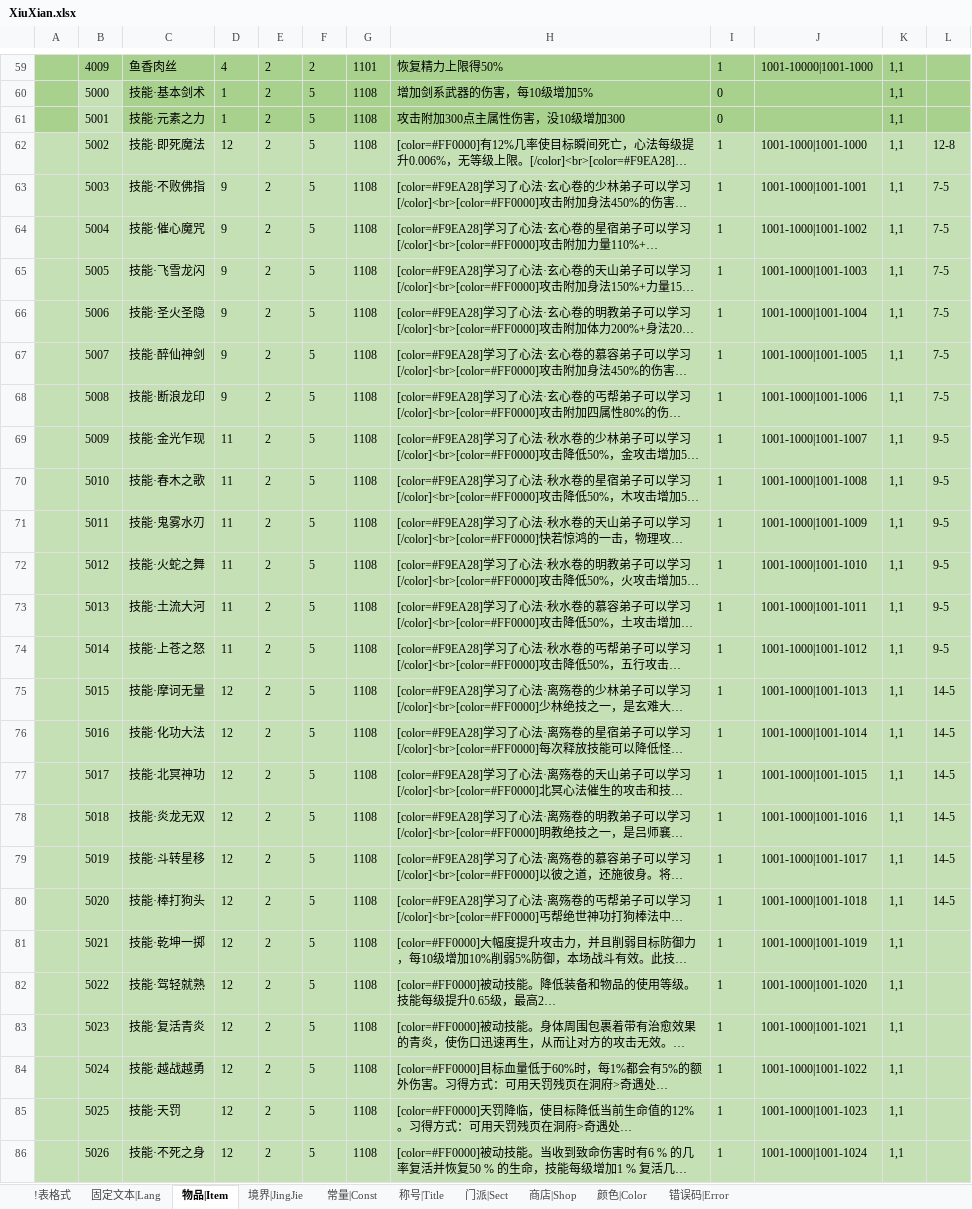
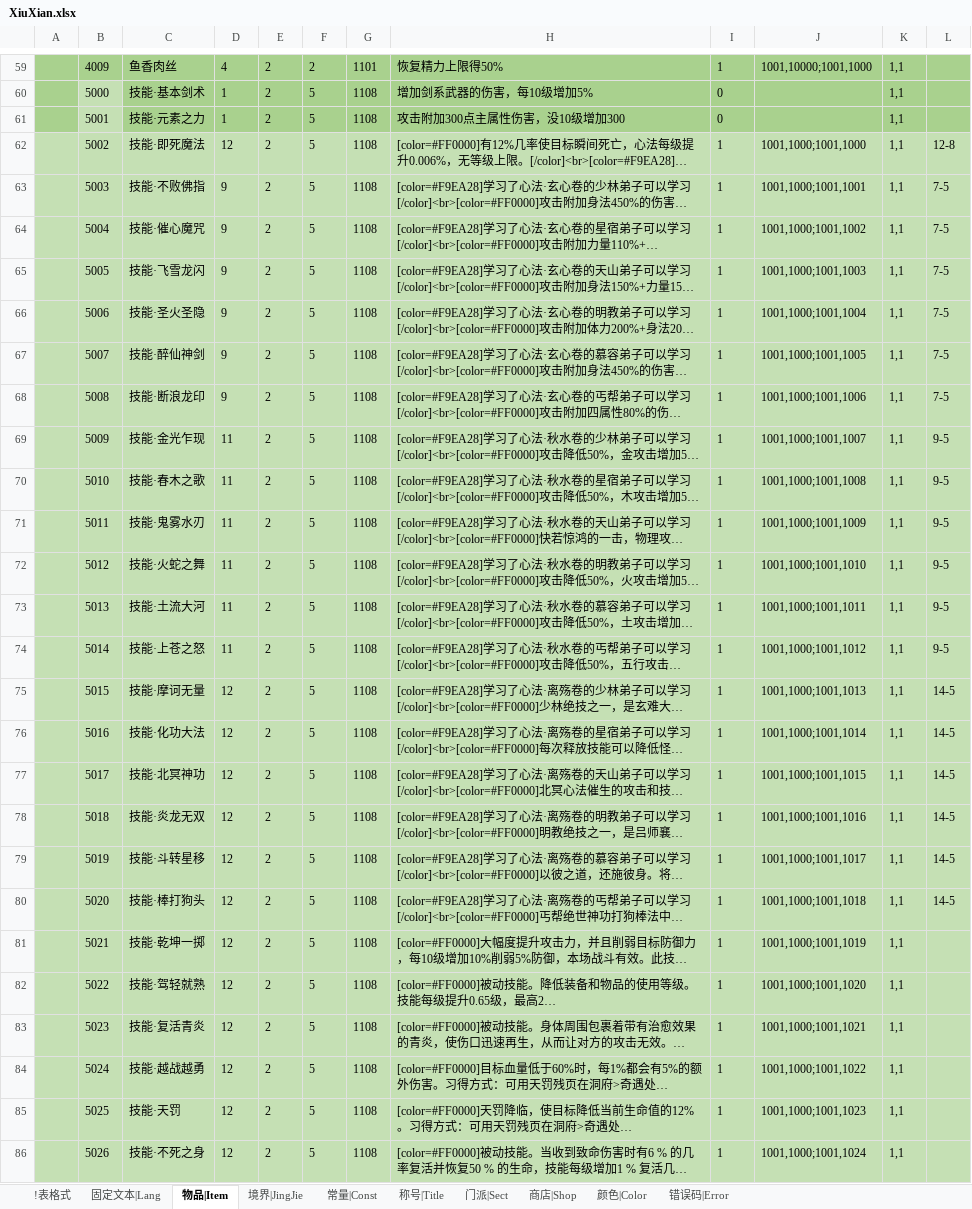
Before and after one commit to ZSKWorld/Laya2.13.1_beta_framework, an Excel workbook: 策划/XiuXian.xlsx, sheet 物品|Item, drawn as a sheet; only a part is shown, gaps mark what is left out; long unchanged cells end in …; values as stored, in another font and other column widths than the file's, no borders; the diff covers the shown part only; the diff names each change by its address in the sheet, - before the commit and + after, or states it on an @@ line.

```diff
--- a/策划/XiuXian.xlsx (sheet 物品|Item)
+++ b/策划/XiuXian.xlsx (sheet 物品|Item)
-J59: 1001-10000|1001-1000
+J59: 1001,10000;1001,1000
-J62: 1001-1000|1001-1000
+J62: 1001,1000;1001,1000
-J63: 1001-1000|1001-1001
+J63: 1001,1000;1001,1001
-J64: 1001-1000|1001-1002
+J64: 1001,1000;1001,1002
-J65: 1001-1000|1001-1003
+J65: 1001,1000;1001,1003
-J66: 1001-1000|1001-1004
+J66: 1001,1000;1001,1004
-J67: 1001-1000|1001-1005
+J67: 1001,1000;1001,1005
-J68: 1001-1000|1001-1006
+J68: 1001,1000;1001,1006
-J69: 1001-1000|1001-1007
+J69: 1001,1000;1001,1007
-J70: 1001-1000|1001-1008
+J70: 1001,1000;1001,1008
-J71: 1001-1000|1001-1009
+J71: 1001,1000;1001,1009
-J72: 1001-1000|1001-1010
+J72: 1001,1000;1001,1010
-J73: 1001-1000|1001-1011
+J73: 1001,1000;1001,1011
-J74: 1001-1000|1001-1012
+J74: 1001,1000;1001,1012
-J75: 1001-1000|1001-1013
+J75: 1001,1000;1001,1013
-J76: 1001-1000|1001-1014
+J76: 1001,1000;1001,1014
-J77: 1001-1000|1001-1015
+J77: 1001,1000;1001,1015
-J78: 1001-1000|1001-1016
+J78: 1001,1000;1001,1016
-J79: 1001-1000|1001-1017
+J79: 1001,1000;1001,1017
-J80: 1001-1000|1001-1018
+J80: 1001,1000;1001,1018
-J81: 1001-1000|1001-1019
+J81: 1001,1000;1001,1019
-J82: 1001-1000|1001-1020
+J82: 1001,1000;1001,1020
-J83: 1001-1000|1001-1021
+J83: 1001,1000;1001,1021
-J84: 1001-1000|1001-1022
+J84: 1001,1000;1001,1022
-J85: 1001-1000|1001-1023
+J85: 1001,1000;1001,1023
-J86: 1001-1000|1001-1024
+J86: 1001,1000;1001,1024
```
Also changed, not shown: 337 edited cells elsewhere in this sheet, 9 other files.
